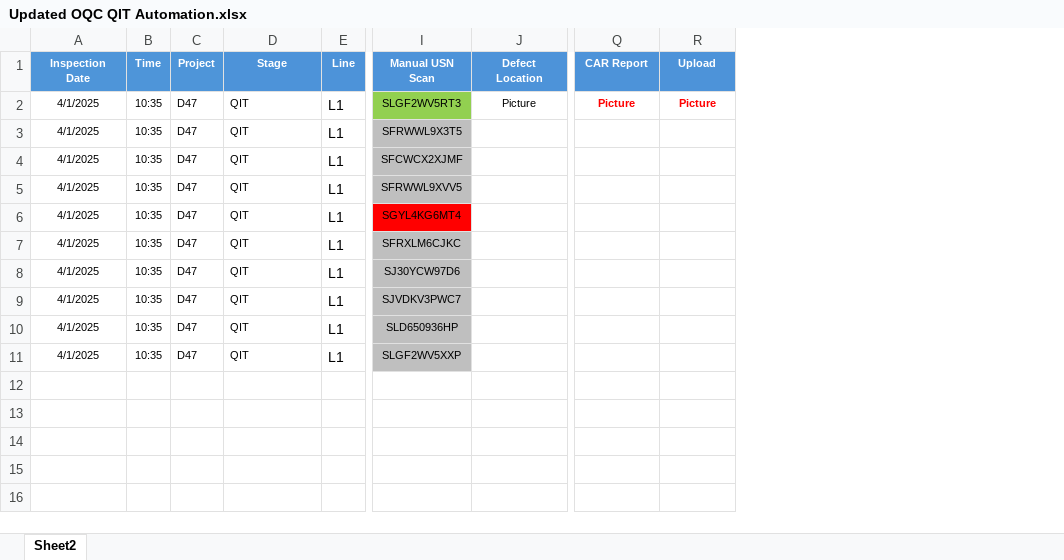
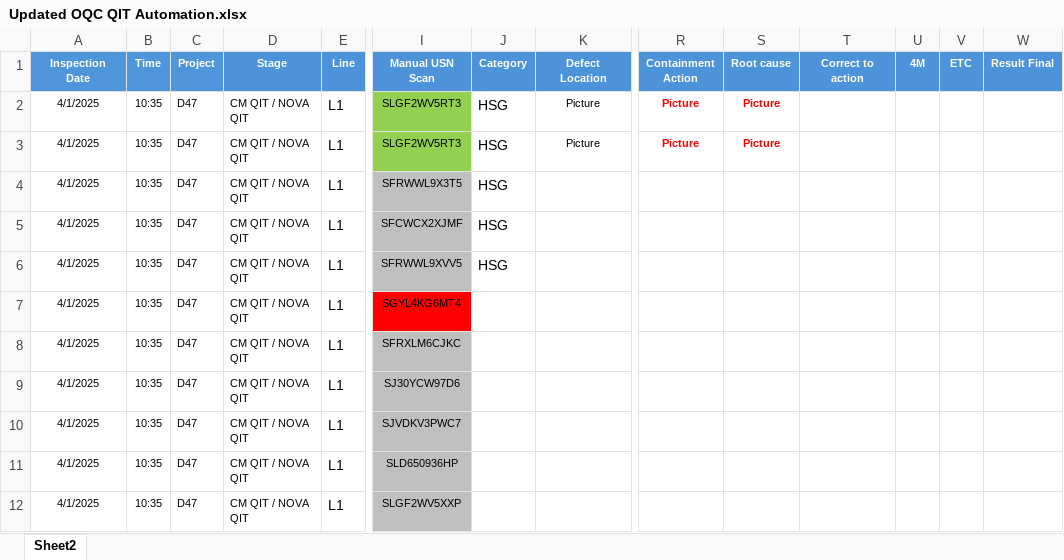
Before and after one commit to TAMILSELVAM-A/mobile_defect_tracking, an Excel workbook: public/Updated OQC QIT Automation.xlsx, sheet Sheet2, drawn as a sheet; only a part is shown, gaps mark what is left out; values as stored, in another font and other column widths than the file's, no borders; conditional formats not drawn; addresses are those after the commit; rows hold the shown columns only; the diff names each change by its address in the sheet, - before the commit and + after, or states it on an @@ line.

```diff
--- a/public/Updated OQC QIT Automation.xlsx (sheet Sheet2)
+++ b/public/Updated OQC QIT Automation.xlsx (sheet Sheet2)
+column J (Category), row 2: HSG; rows 4-6: all HSG
+column T (Correct to action), empty
+column U (4M), empty
+column V (ETC), empty
+column W (Result Final), empty
-R1: CAR Report
+R1: Containment Action
-S1: Upload
+S1: Root cause
-D2 (Stage): QIT
+D2 (Stage): CM QIT / NOVA QIT
+row 3: 4/1/2025 | 10:35 | D47 | CM QIT / NOVA QIT | L1 | SLGF2WV5RT3 | HSG | Picture | Picture | Picture
-D4:D12 (Stage): QIT
+D4:D12 (Stage): CM QIT / NOVA QIT
```
Also changed, not shown: 1 other file.
